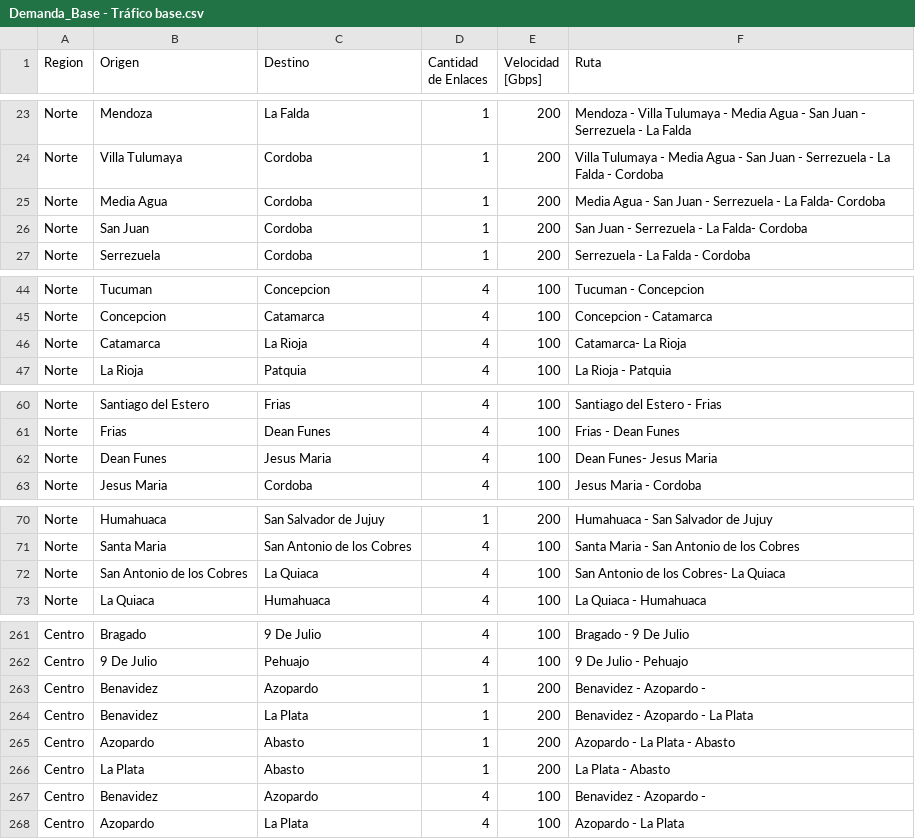
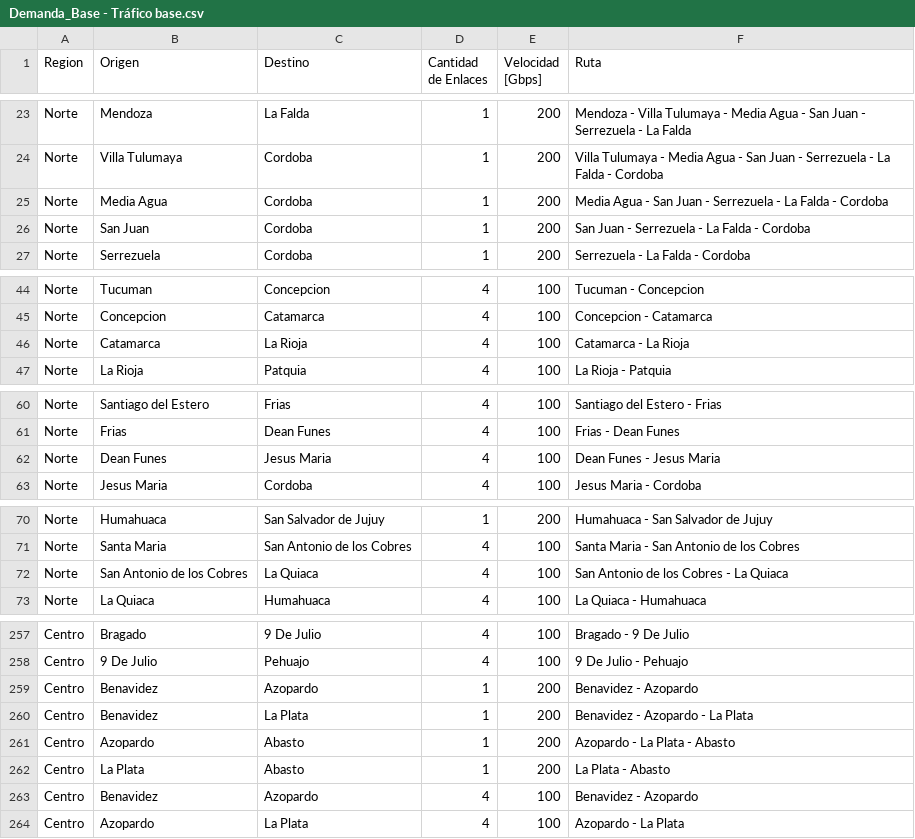
Before and after one commit to inatali074/Comunicaciones-Opticas-Proyecto, a CSV file: Demanda_Base - Tráfico base.csv, drawn as a sheet; only a part is shown, gaps mark what is left out; the diff covers the shown part only.

```diff
--- a/Demanda_Base - Tráfico base.csv
+++ b/Demanda_Base - Tráfico base.csv
@@ -24,4 +24,4 @@ Norte,Mendoza,La Falda,1,200,Mendoza - Villa Tulumaya - Media Agua - San Juan -
 Norte,Villa Tulumaya,Cordoba,1,200,Villa Tulumaya - Media Agua - San Juan - Serrezuela - La Falda - Cordoba
-Norte,Media Agua,Cordoba,1,200,Media Agua - San Juan - Serrezuela - La Falda- Cordoba
-Norte,San Juan,Cordoba,1,200,San Juan - Serrezuela - La Falda- Cordoba
+Norte,Media Agua,Cordoba,1,200,Media Agua - San Juan - Serrezuela - La Falda - Cordoba
+Norte,San Juan,Cordoba,1,200,San Juan - Serrezuela - La Falda - Cordoba
 Norte,Serrezuela,Cordoba,1,200,Serrezuela - La Falda - Cordoba
@@ -45,3 +45,3 @@ Norte,Tucuman,Concepcion,4,100,Tucuman - Concepcion
 Norte,Concepcion,Catamarca,4,100,Concepcion - Catamarca
-Norte,Catamarca,La Rioja,4,100,Catamarca- La Rioja
+Norte,Catamarca,La Rioja,4,100,Catamarca - La Rioja
 Norte,La Rioja,Patquia,4,100,La Rioja - Patquia
@@ -61,3 +61,3 @@ Norte,Santiago del Estero,Frias,4,100,Santiago del Estero - Frias
 Norte,Frias,Dean Funes,4,100,Frias - Dean Funes
-Norte,Dean Funes,Jesus Maria,4,100,Dean Funes- Jesus Maria
+Norte,Dean Funes,Jesus Maria,4,100,Dean Funes - Jesus Maria
 Norte,Jesus Maria,Cordoba,4,100,Jesus Maria - Cordoba
@@ -71,3 +71,3 @@ Norte,Humahuaca,San Salvador de Jujuy,1,200,Humahuaca - San Salvador de Jujuy
 Norte,Santa Maria,San Antonio de los Cobres,4,100,Santa Maria - San Antonio de los Cobres
-Norte,San Antonio de los Cobres,La Quiaca,4,100,San Antonio de los Cobres- La Quiaca
+Norte,San Antonio de los Cobres,La Quiaca,4,100,San Antonio de los Cobres - La Quiaca
 Norte,La Quiaca,Humahuaca,4,100,La Quiaca - Humahuaca
@@ -263,2 +259,2 @@ Centro,9 De Julio ,Pehuajo,4,100,9 De Julio - Pehuajo
-Centro,Benavidez,Azopardo,1,200,Benavidez - Azopardo -
+Centro,Benavidez,Azopardo,1,200,Benavidez - Azopardo
 Centro,Benavidez,La Plata,1,200,Benavidez - Azopardo - La Plata
@@ -266,3 +262,3 @@ Centro,Azopardo,Abasto,1,200,Azopardo - La Plata - Abasto
 Centro,La Plata,Abasto,1,200,La Plata - Abasto
-Centro,Benavidez,Azopardo,4,100,Benavidez - Azopardo -
+Centro,Benavidez,Azopardo,4,100,Benavidez - Azopardo
 Centro,Azopardo,La Plata,4,100,Azopardo - La Plata
```
Also changed, not shown: 5 removed rows and 4 edited cells elsewhere in this file, 2 other files.
